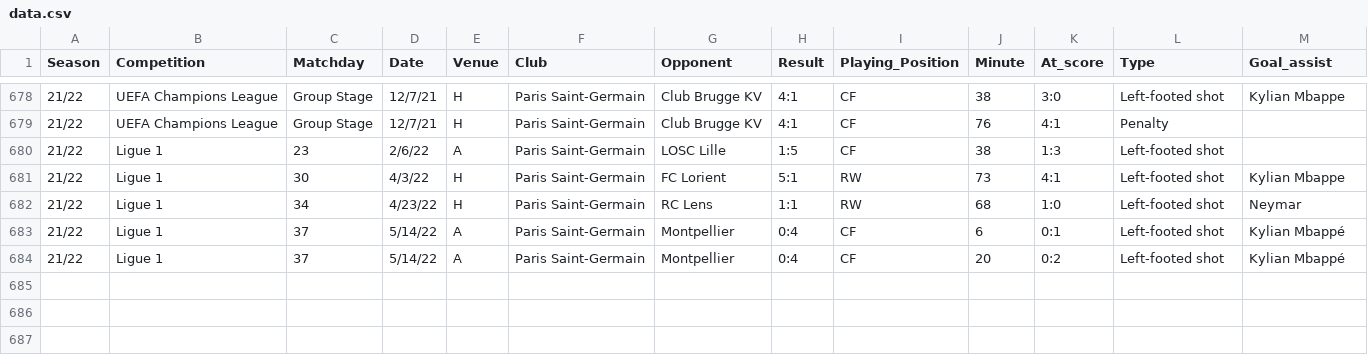
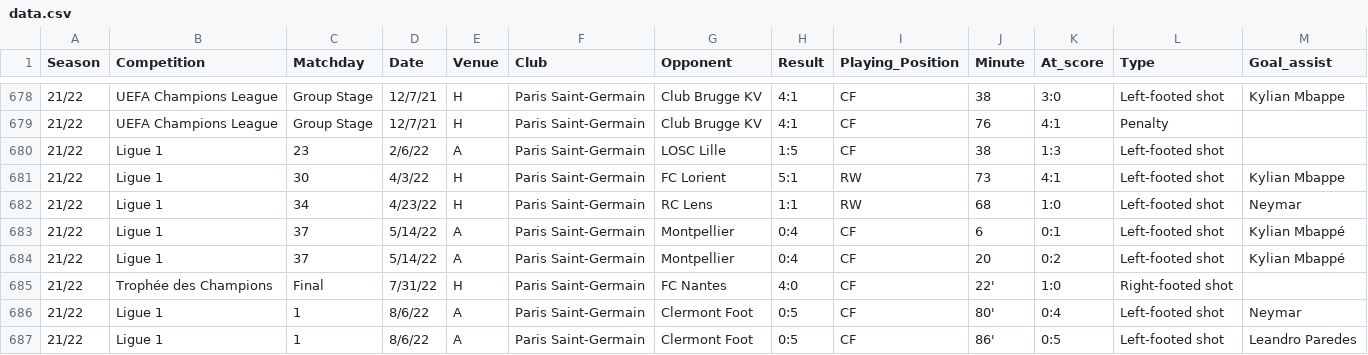
Before and after one commit to azminewasi/Lionel-Messi-Club-Goals, a CSV file: data.csv, drawn as a sheet; only a part is shown, gaps mark what is left out; the diff names each change by its address in the sheet, - before the commit and + after, or states it on an @@ line.

Commit message:
Data Update

```diff
--- a/data.csv
+++ b/data.csv
+row 685: 21/22 | Trophée des Champions | Final | 7/31/22 | H | Paris Saint-Germain | FC Nantes | 4:0 | CF | 22' | 1:0 | Right-footed shot
+row 686: 21/22 | Ligue 1 | 1 | 8/6/22 | A | Paris Saint-Germain | Clermont Foot | 0:5 | CF | 80' | 0:4 | Left-footed shot | Neymar
+row 687: 21/22 | Ligue 1 | 1 | 8/6/22 | A | Paris Saint-Germain | Clermont Foot | 0:5 | CF | 86' | 0:5 | Left-footed shot | Leandro Paredes
```
Also changed, not shown: 1 other file.
